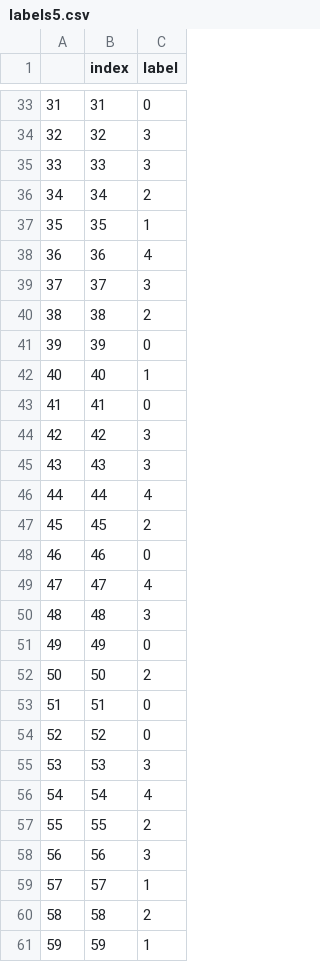
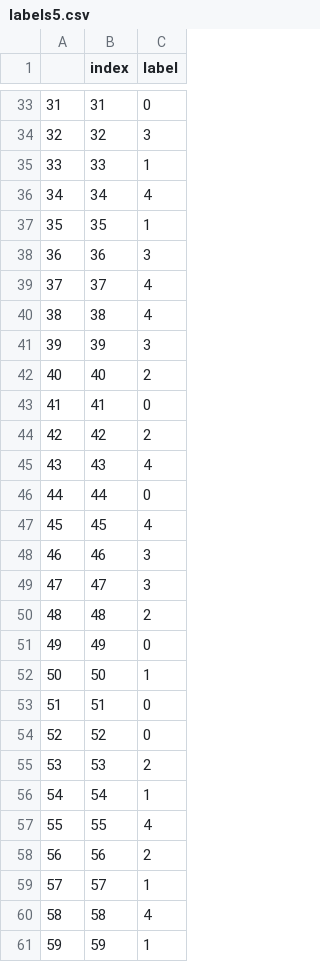
Before and after one commit to TM82/YTP, a CSV file: labels5.csv, drawn as a sheet; only a part is shown, gaps mark what is left out; the diff covers the shown part only.

```diff
--- a/labels5.csv
+++ b/labels5.csv
@@ -34,28 +34,28 @@
 32,32,3
-33,33,3
-34,34,2
+33,33,1
+34,34,4
 35,35,1
-36,36,4
-37,37,3
-38,38,2
-39,39,0
-40,40,1
+36,36,3
+37,37,4
+38,38,4
+39,39,3
+40,40,2
 41,41,0
-42,42,3
-43,43,3
-44,44,4
-45,45,2
-46,46,0
-47,47,4
-48,48,3
+42,42,2
+43,43,4
+44,44,0
+45,45,4
+46,46,3
+47,47,3
+48,48,2
 49,49,0
-50,50,2
+50,50,1
 51,51,0
 52,52,0
-53,53,3
-54,54,4
-55,55,2
-56,56,3
+53,53,2
+54,54,1
+55,55,4
+56,56,2
 57,57,1
-58,58,2
+58,58,4
 59,59,1
```
Also changed, not shown: 125 edited cells elsewhere in this file, labels10.csv, labels20.csv, 8 other files.
